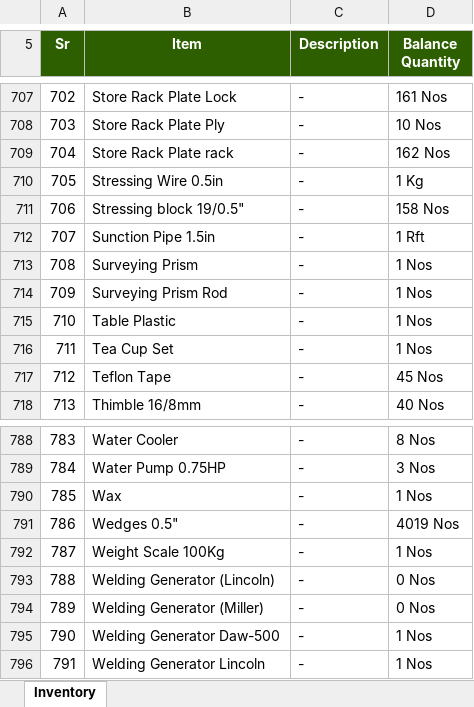
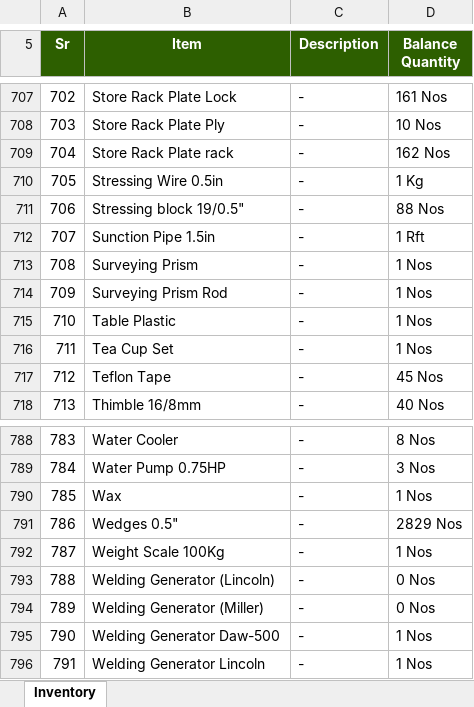
Before and after one commit to MuhammadShamaasSenarios/construction-management-documents, an Excel workbook: 12 Km bridge over River Indus connecting Ghotki with Kandhkot/InventoryReport.xlsx, sheet Inventory, drawn as a sheet; only a part is shown, gaps mark what is left out; values as stored, in another font and other column widths than the file's, no borders; the diff covers the shown part only; the diff names each change by its address in the sheet, - before the commit and + after, or states it on an @@ line.

Commit message:
Storage Upload: InventoryReport.xlsx

```diff
--- a/12 Km bridge over River Indus connecting Ghotki with Kandhkot/InventoryReport.xlsx (sheet Inventory)
+++ b/12 Km bridge over River Indus connecting Ghotki with Kandhkot/InventoryReport.xlsx (sheet Inventory)
-D711 (Balance Quantity): 158 Nos
+D711 (Balance Quantity): 88 Nos
-D791 (Balance Quantity): 4019 Nos
+D791 (Balance Quantity): 2829 Nos
```
Also changed, not shown: 15 edited cells elsewhere in this sheet.
